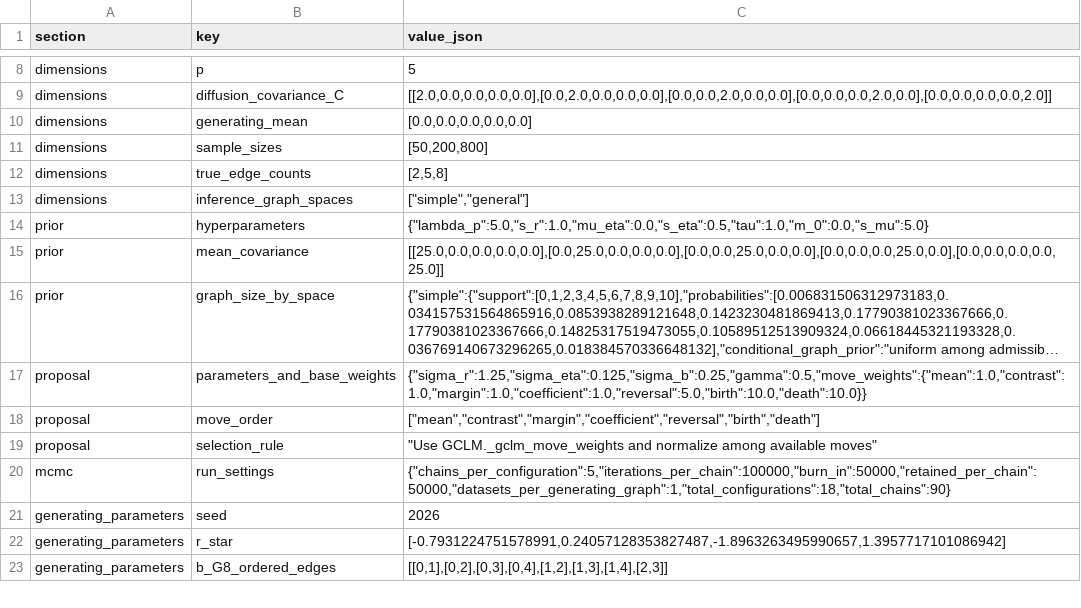
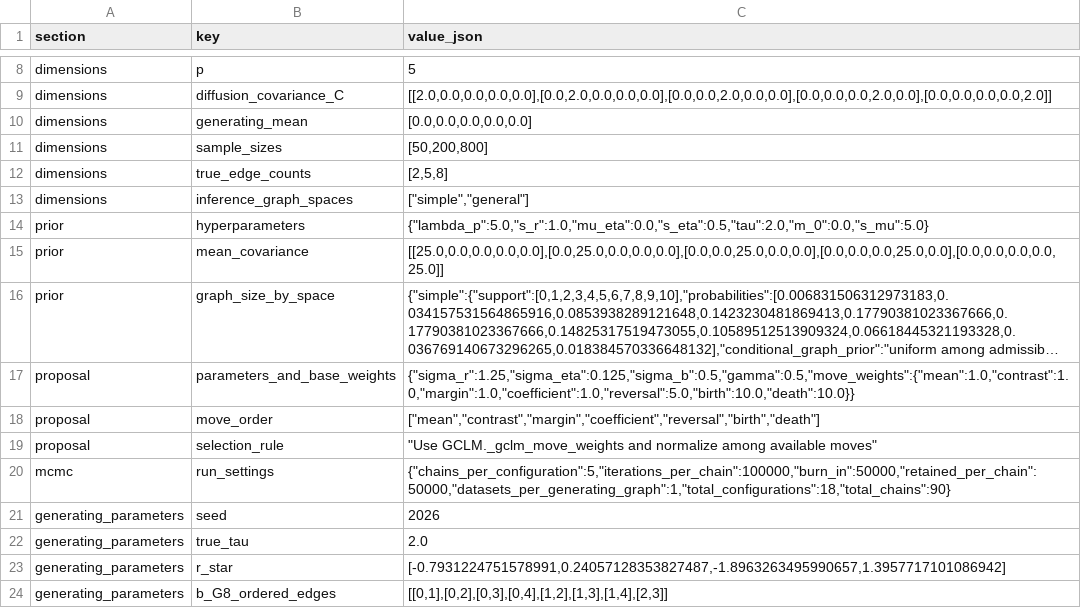
Before and after one commit to FelReich/RJMCMC-Code, a CSV file: examples/gclm/simulation_study/settings/settings.csv, drawn as a sheet; only a part is shown, gaps mark what is left out; long unchanged cells end in …; the diff covers the shown part only; the diff names each change by its address in the sheet, - before the commit and + after, or states it on an @@ line.

Commit message:
Change settings input

```diff
--- a/examples/gclm/simulation_study/settings/settings.csv
+++ b/examples/gclm/simulation_study/settings/settings.csv
-C14 (value_json): {"lambda_p":5.0,"s_r":1.0,"mu_eta":0.0,"s_eta":0.5,"tau":1.0,"m_0":0.0,"s_mu":5.0}
+C14 (value_json): {"lambda_p":5.0,"s_r":1.0,"mu_eta":0.0,"s_eta":0.5,"tau":2.0,"m_0":0.0,"s_mu":5.0}
-C17 (value_json): {"sigma_r":1.25,"sigma_eta":0.125,"sigma_b":0.25,"gamma":0.5,"move_weights":{"mean":1.0,"contrast":1.0,"margin":1.0,"coefficient":1.0,"reversal":5.0,"birth":10.0,"death":10.0}}
+C17 (value_json): {"sigma_r":1.25,"sigma_eta":0.125,"sigma_b":0.5,"gamma":0.5,"move_weights":{"mean":1.0,"contrast":1.0,"margin":1.0,"coefficient":1.0,"reversal":5.0,"birth":10.0,"death":10.0}}
+row 22: generating_parameters | true_tau | 2.0
```
Also changed, not shown: 4 edited cells elsewhere in this file, 1 other file.
